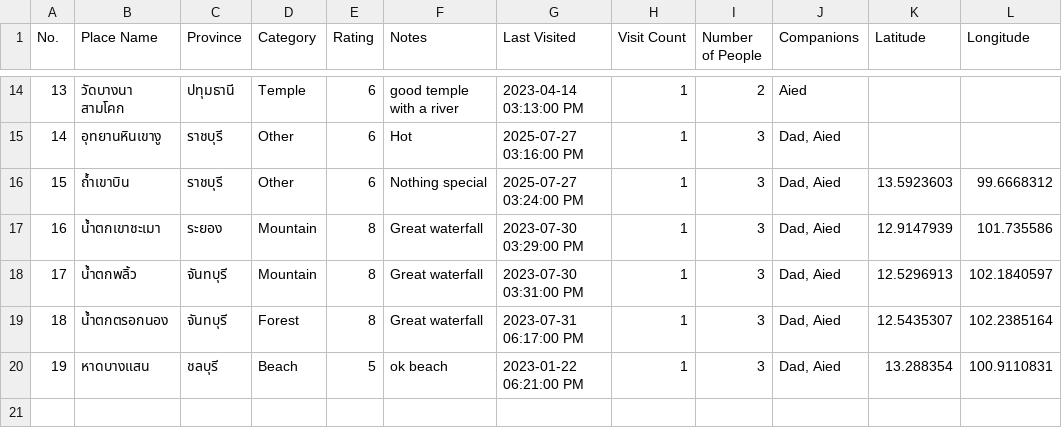
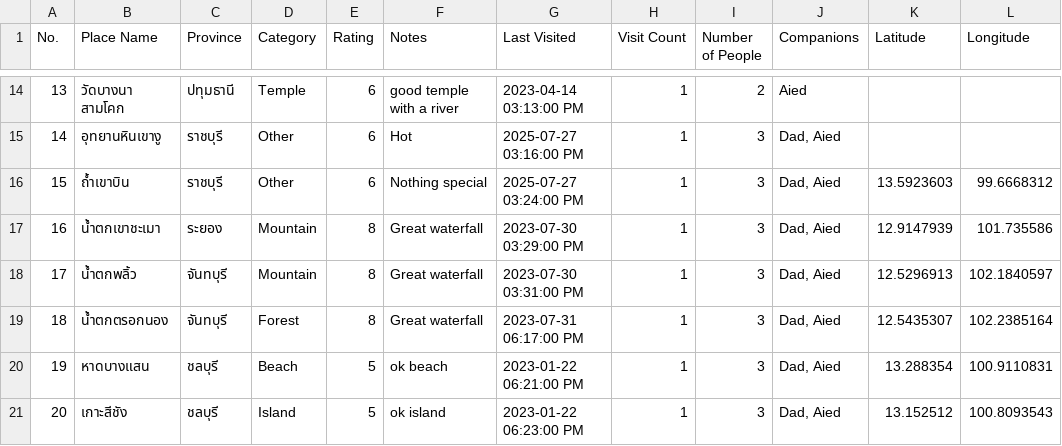
Before and after one commit to PongKool/myvisited, a CSV file: visited_places.csv, drawn as a sheet; only a part is shown, gaps mark what is left out.

Commit message:
Update visited_places.csv from app

```diff
--- a/visited_places.csv
+++ b/visited_places.csv
@@ -20 +20,2 @@ No.,Place Name,Province,Category,Rating,Notes,Last Visited,Visit Count,Number of
 19,หาดบางแสน,ชลบุรี,Beach,5,ok beach,2023-01-22 06:21:00 PM,1,3,"Dad, Aied",13.288354,100.9110831
+20,เกาะสีชัง,ชลบุรี,Island,5,ok island,2023-01-22 06:23:00 PM,1,3,"Dad, Aied",13.152512,100.8093543
```
